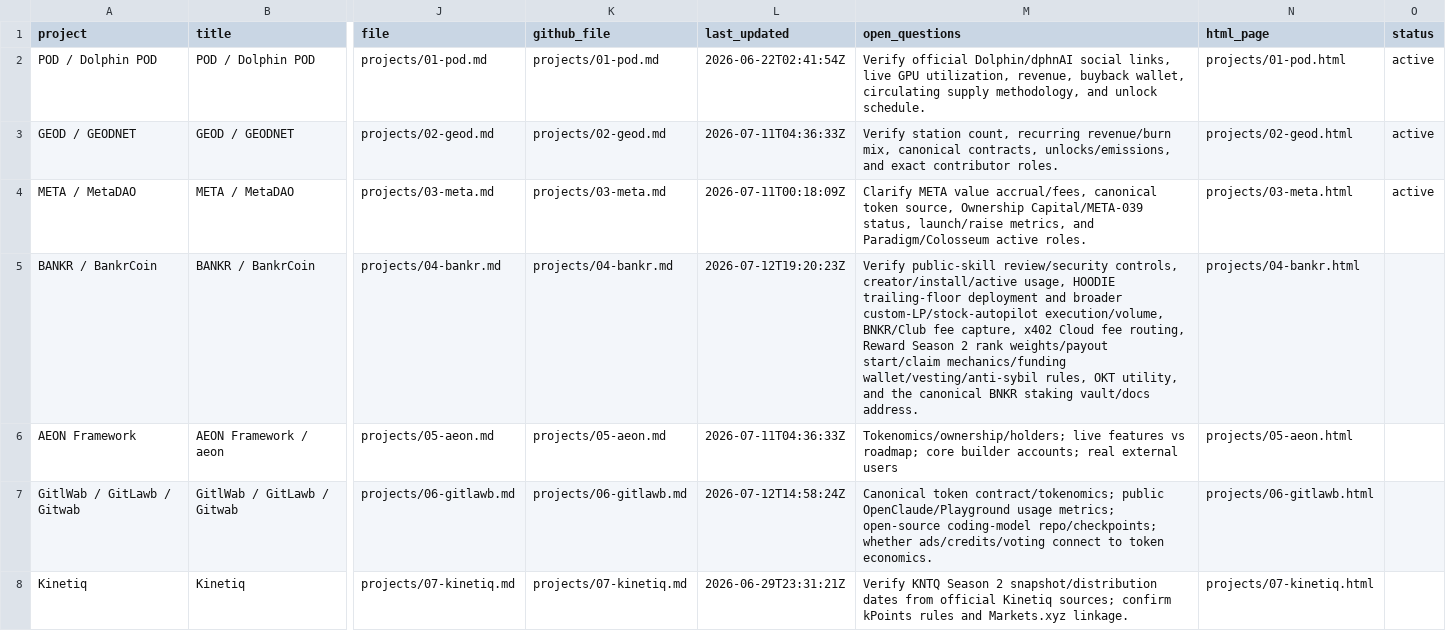
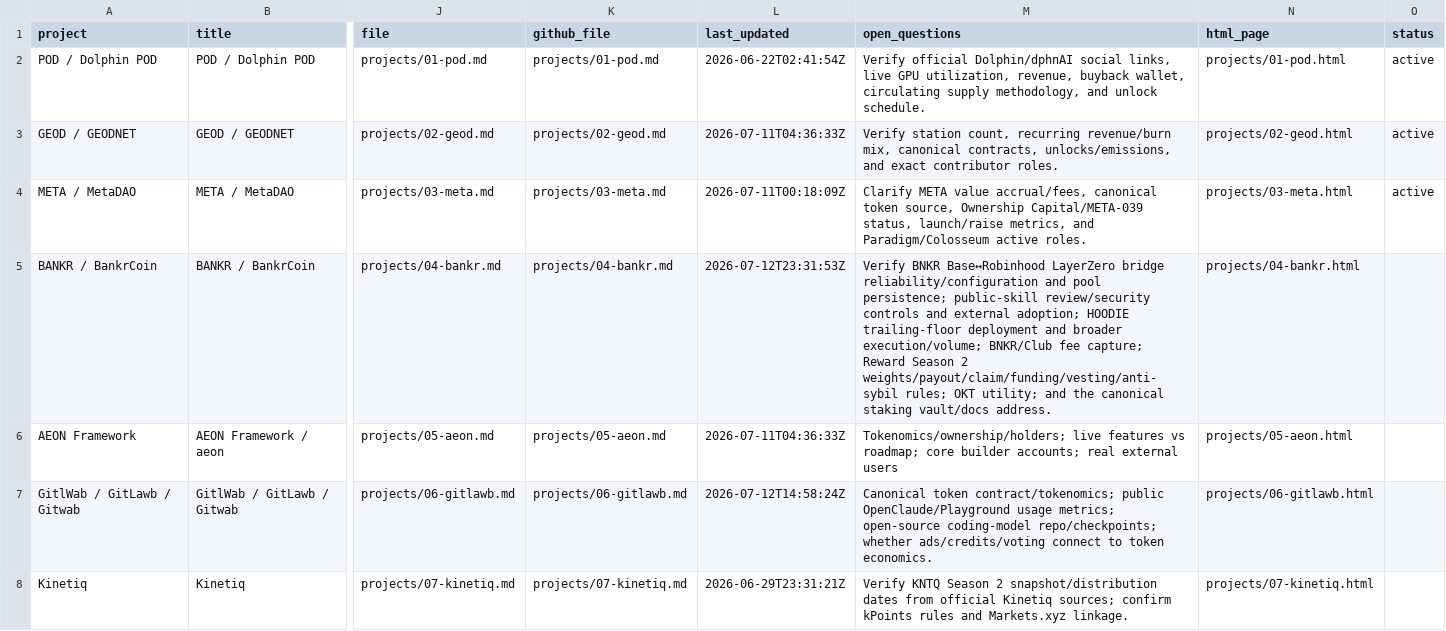
Before and after one commit to iopo545454-del/project-watchlist, a CSV file: index.csv, drawn as a sheet; only a part is shown, gaps mark what is left out; the diff names each change by its address in the sheet, - before the commit and + after, or states it on an @@ line.

Commit message:
Update project watchlist scans

```diff
--- a/index.csv
+++ b/index.csv
-L5 (last_updated): 2026-07-12T19:20:23Z
+L5 (last_updated): 2026-07-12T23:31:53Z
-M5 (open_questions): Verify public-skill review/security controls, creator/install/active usage, HOODIE trailing-floor deployment and broader custom-LP/stock-autopilot execution/volume, BNKR/Club fee capture, x402 Cloud fee routing, Reward Season 2 rank weights/payout start/claim mechanics/funding wallet/vesting/anti-sybil rules, OKT utility, and the canonical BNKR staking vault/docs…
+M5 (open_questions): Verify BNKR Base↔Robinhood LayerZero bridge reliability/configuration and pool persistence; public-skill review/security controls and external adoption; HOODIE trailing-floor deployment and broader execution/volume; BNKR/Club fee capture; Reward Season 2 weights/payout/claim/funding/vesting/anti-sybil rules; OKT utility; and the canonical staking vault/docs…
```
Also changed, not shown: 6 other files.
